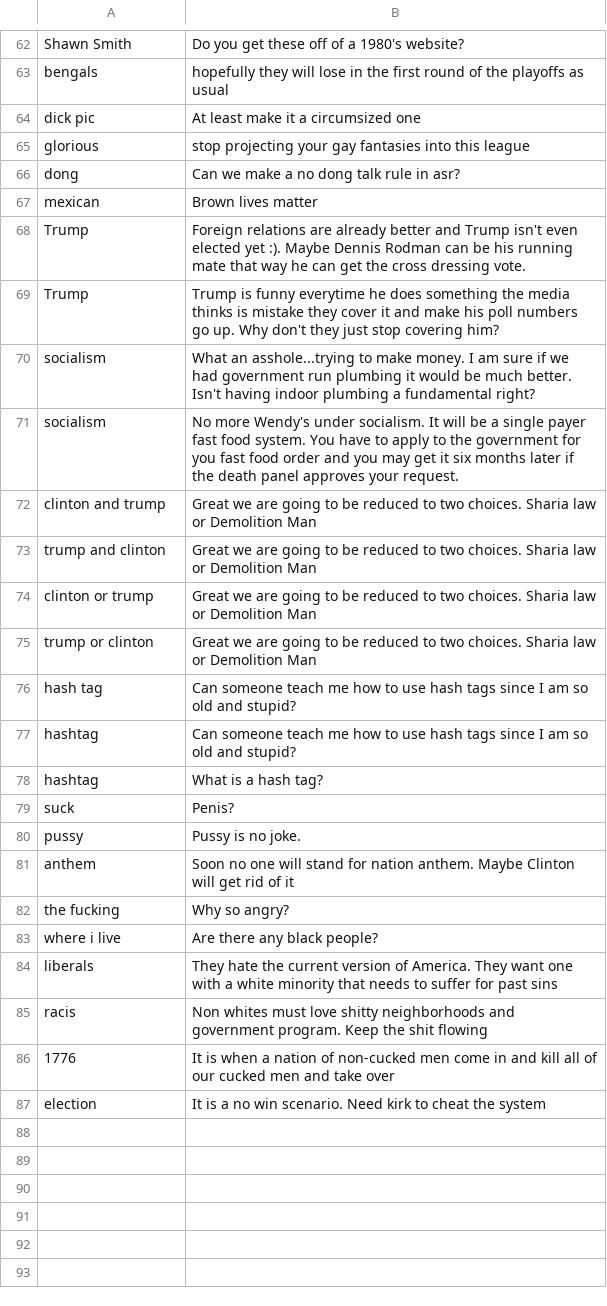
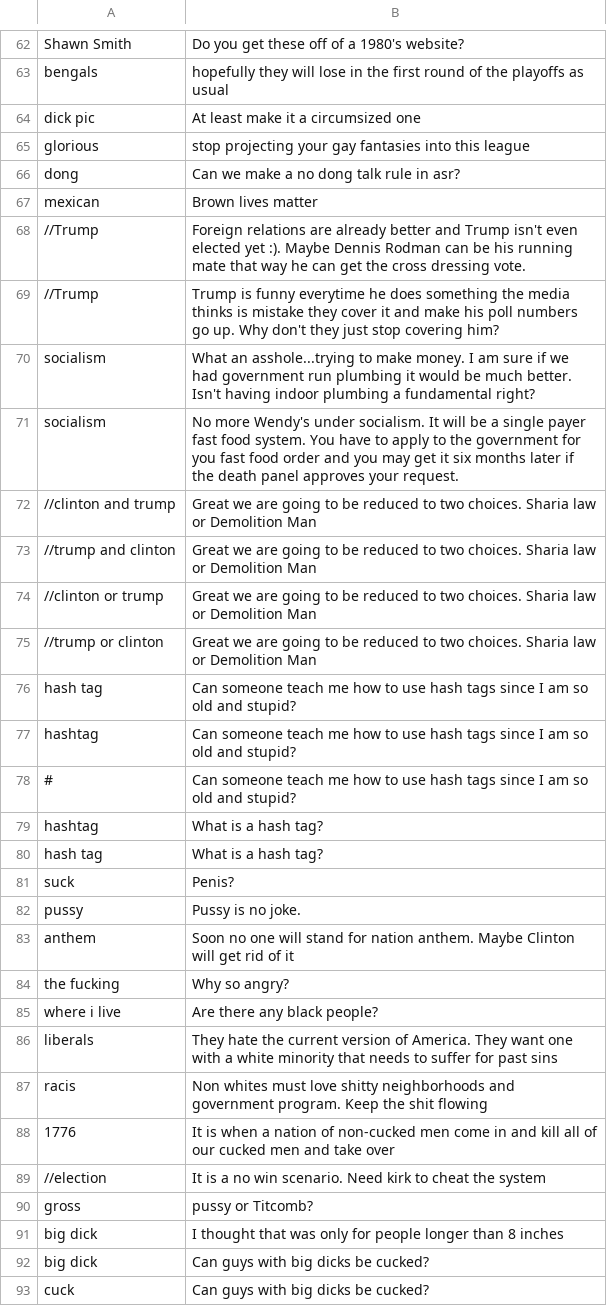
Before and after one commit to Botlas/Shawnbot, a CSV file: quotes.csv, drawn as a sheet; only a part is shown, gaps mark what is left out.

Commit message:
Update quotes.csv

```diff
--- a/quotes.csv
+++ b/quotes.csv
@@ -67,13 +67,15 @@ dong,Can we make a no dong talk rule in asr?
 mexican,Brown lives matter
-Trump,Foreign relations are already better and Trump isn't even elected yet :).  Maybe Dennis Rodman can be his running mate that way he can get the cross dressing vote.
-Trump,Trump is funny everytime he does something the media thinks is mistake they cover it and make his poll numbers go up.  Why don't they just stop covering him?
+//Trump,Foreign relations are already better and Trump isn't even elected yet :).  Maybe Dennis Rodman can be his running mate that way he can get the cross dressing vote.
+//Trump,Trump is funny everytime he does something the media thinks is mistake they cover it and make his poll numbers go up.  Why don't they just stop covering him?
 socialism,What an asshole...trying to make money.  I am sure if we had government run plumbing it would be much better.  Isn't having indoor plumbing a fundamental right?
 socialism,No more Wendy's under socialism.  It will be a single payer fast food system.  You have to apply to the government for you fast food order and you may get it six months later if the death panel approves your request.
-clinton and trump,Great we are going to be reduced to two choices.  Sharia law or Demolition Man
-trump and clinton,Great we are going to be reduced to two choices.  Sharia law or Demolition Man
-clinton or trump,Great we are going to be reduced to two choices.  Sharia law or Demolition Man
-trump or clinton,Great we are going to be reduced to two choices.  Sharia law or Demolition Man
+//clinton and trump,Great we are going to be reduced to two choices.  Sharia law or Demolition Man
+//trump and clinton,Great we are going to be reduced to two choices.  Sharia law or Demolition Man
+//clinton or trump,Great we are going to be reduced to two choices.  Sharia law or Demolition Man
+//trump or clinton,Great we are going to be reduced to two choices.  Sharia law or Demolition Man
 hash tag,Can someone teach me how to use hash tags since I am so old and stupid?
 hashtag,Can someone teach me how to use hash tags since I am so old and stupid?
+#,Can someone teach me how to use hash tags since I am so old and stupid?
 hashtag,What is a hash tag?
+hash tag,What is a hash tag?
 suck,Penis?
@@ -86,2 +88,6 @@ racis,Non whites must love shitty neighborhoods and government program.  Keep th
 1776,It is when a nation of non-cucked men come in and kill all of our cucked men and take over
-election,It is a no win scenario.  Need kirk to cheat the system
+//election,It is a no win scenario.  Need kirk to cheat the system
+gross,pussy or Titcomb?
+big dick,I thought that was only for people longer than 8 inches
+big dick,Can guys with big dicks be cucked?
+cuck,Can guys with big dicks be cucked?
```
